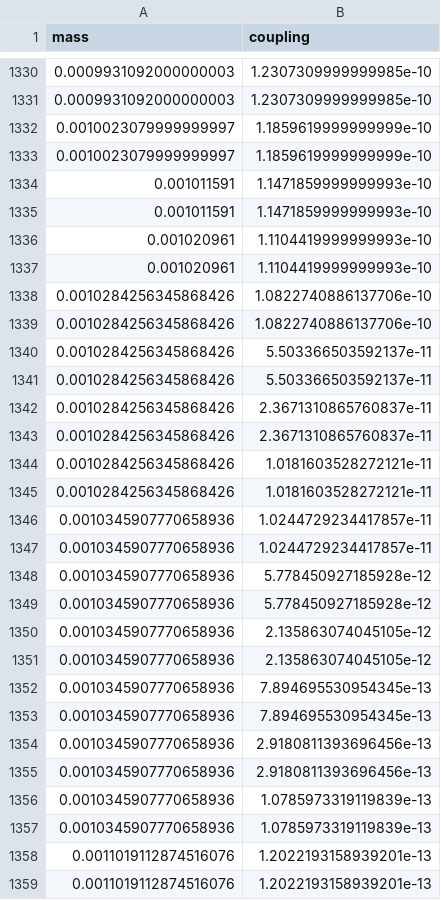
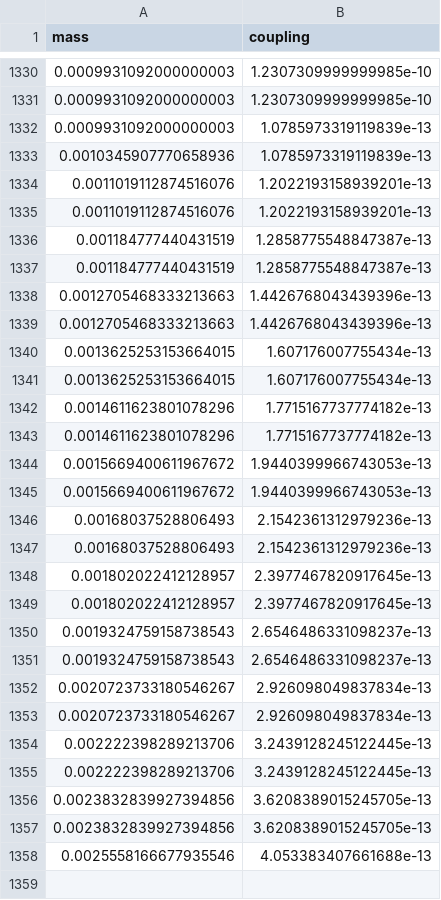
Before and after one commit to ESPP2026-PPG/Quasi-elastic-DM, a CSV file: Merged constraints/Constraints_BC2-elastic_Merged.csv, drawn as a sheet; only a part is shown, gaps mark what is left out; the shorter side is filled out with more unchanged rows.

Commit message:
minor

```diff
--- a/Merged constraints/Constraints_BC2-elastic_Merged.csv
+++ b/Merged constraints/Constraints_BC2-elastic_Merged.csv
@@ -1331,27 +1331,3 @@
 0.0009931092000000003,1.2307309999999985e-10
-0.0010023079999999997,1.1859619999999999e-10
-0.0010023079999999997,1.1859619999999999e-10
-0.001011591,1.1471859999999993e-10
-0.001011591,1.1471859999999993e-10
-0.001020961,1.1104419999999993e-10
-0.001020961,1.1104419999999993e-10
-0.0010284256345868426,1.0822740886137706e-10
-0.0010284256345868426,1.0822740886137706e-10
-0.0010284256345868426,5.503366503592137e-11
-0.0010284256345868426,5.503366503592137e-11
-0.0010284256345868426,2.3671310865760837e-11
-0.0010284256345868426,2.3671310865760837e-11
-0.0010284256345868426,1.0181603528272121e-11
-0.0010284256345868426,1.0181603528272121e-11
-0.0010345907770658936,1.0244729234417857e-11
-0.0010345907770658936,1.0244729234417857e-11
-0.0010345907770658936,5.778450927185928e-12
-0.0010345907770658936,5.778450927185928e-12
-0.0010345907770658936,2.135863074045105e-12
-0.0010345907770658936,2.135863074045105e-12
-0.0010345907770658936,7.894695530954345e-13
-0.0010345907770658936,7.894695530954345e-13
-0.0010345907770658936,2.9180811393696456e-13
-0.0010345907770658936,2.9180811393696456e-13
-0.0010345907770658936,1.0785973319119839e-13
+0.0009931092000000003,1.0785973319119839e-13
 0.0010345907770658936,1.0785973319119839e-13
```
